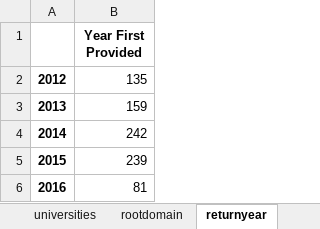
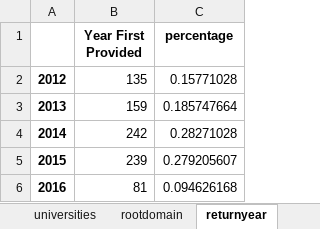
Before and after one commit to softwaresaved/ResearchFish-investigation-across-councils, an Excel workbook: data/researchfish_results.xlsx, sheet returnyear, drawn as a sheet; values as stored, in another font and other column widths than the file's, no borders; the diff names each change by its address in the sheet, - before the commit and + after, or states it on an @@ line.

```diff
--- a/data/researchfish_results.xlsx (sheet returnyear)
+++ b/data/researchfish_results.xlsx (sheet returnyear)
+column C (percentage), rows 2-6: 0.15771028 | 0.185747664 | 0.28271028 | 0.279205607 | 0.094626168
```
Also changed, not shown: sheet rootdomain, sheet universities, sheet opensource, 2 other files.
